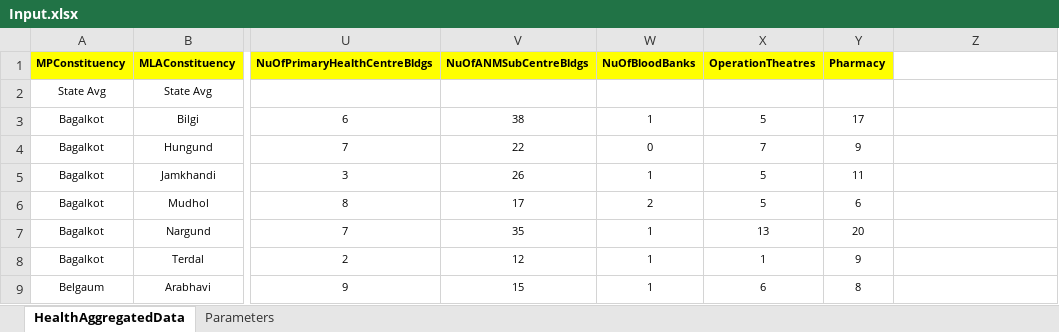
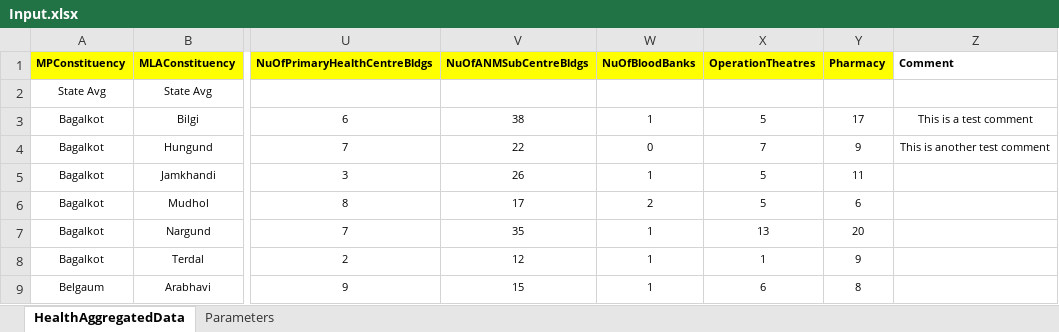
Before and after one commit to shenoyroopesh/IndiaGoverns-Reporting-Tool, an Excel workbook: Input File/Input.xlsx, sheet HealthAggregatedData, drawn as a sheet; only a part is shown, gaps mark what is left out; values as stored, in another font and other column widths than the file's, no borders; the diff names each change by its address in the sheet, - before the commit and + after, or states it on an @@ line.

```diff
--- a/Input File/Input.xlsx (sheet HealthAggregatedData)
+++ b/Input File/Input.xlsx (sheet HealthAggregatedData)
-Z1: (empty)
+Z1: Comment
-Z3 (Comment): (empty)
+Z3 (Comment): This is a test comment
-Z4 (Comment): (empty)
+Z4 (Comment): This is another test comment
```
Also changed, not shown: 33 other files.
